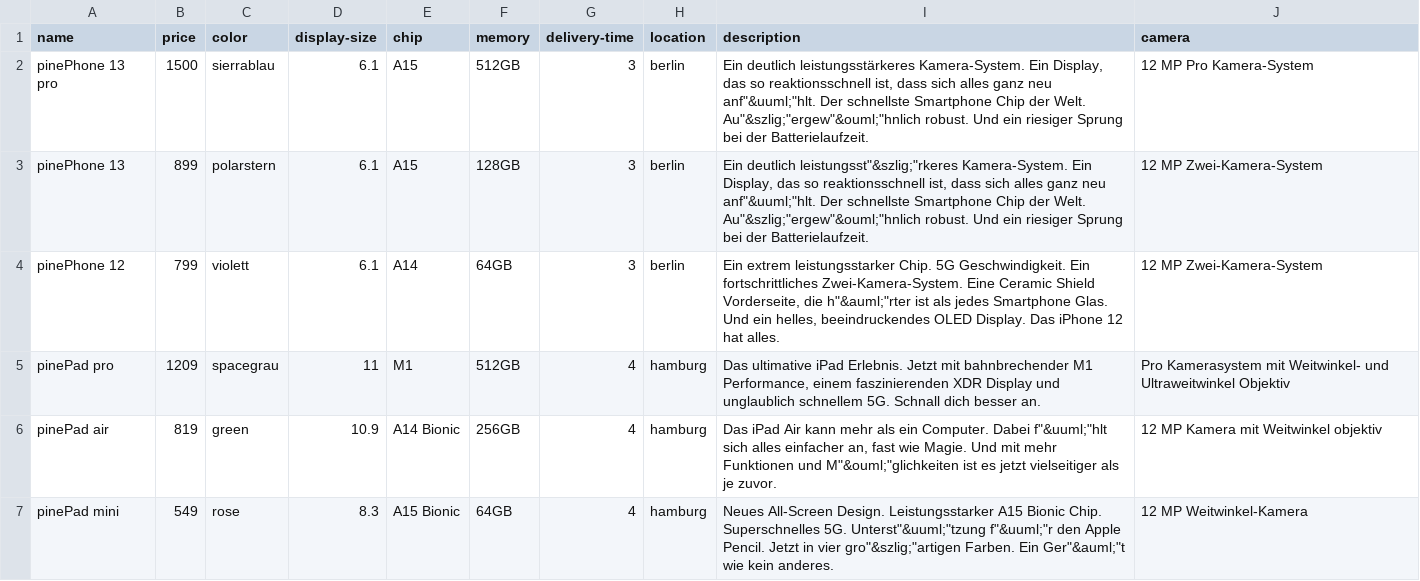
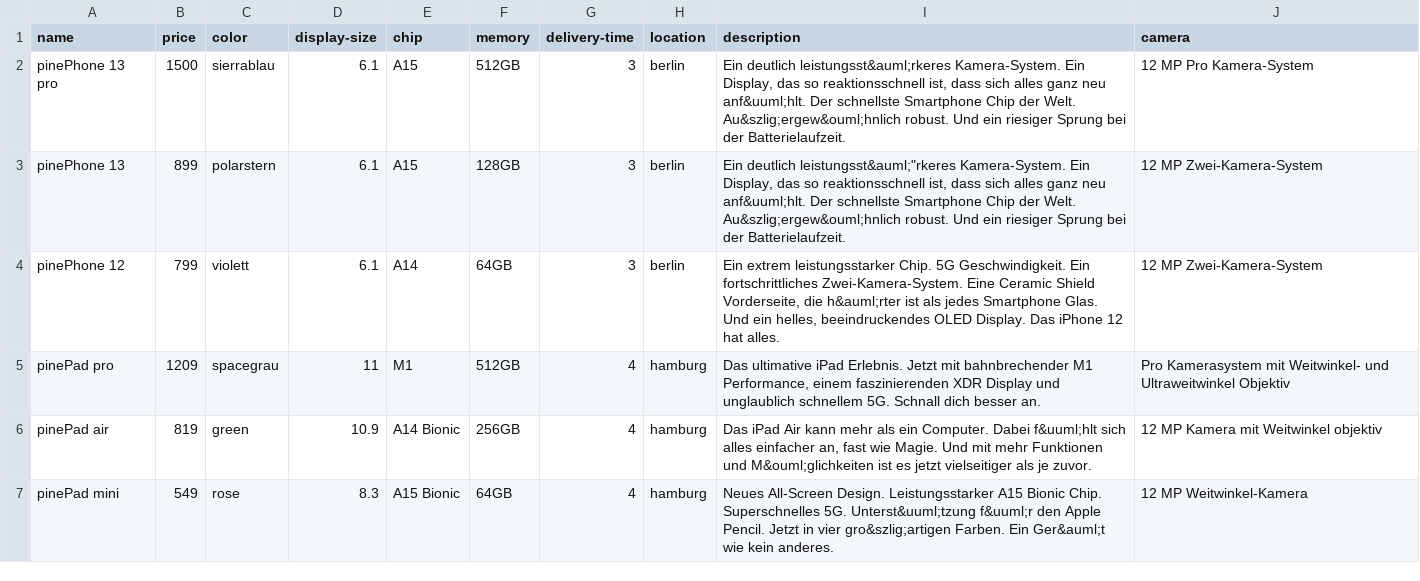
Before and after one commit to Steffenius/kbe-Project, a CSV file: pineAppleProducts.csv, drawn as a sheet.

Commit message:
Update pineAppleProducts.csv

```diff
--- a/pineAppleProducts.csv
+++ b/pineAppleProducts.csv
@@ -1,7 +1,7 @@
 "name","price","color","display-size","chip","memory","delivery-time","location","description","camera"
-"pinePhone 13 pro","1500","sierrablau","6.1","A15","512GB","3","berlin","Ein deutlich leistungsstärkeres Kamera-System. Ein Display, das so reaktionsschnell ist, dass sich alles ganz neu anf""&uuml;""hlt. Der schnellste Smartphone Chip der Welt. Au""&szlig;""ergew""&ouml;""hnlich robust. Und ein riesiger Sprung bei der Batterielaufzeit.","12 MP Pro Kamera-System"
-"pinePhone 13","899","polarstern","6.1","A15","128GB","3","berlin","Ein deutlich leistungsst""&szlig;""rkeres Kamera-System. Ein Display, das so reaktionsschnell ist, dass sich alles ganz neu anf""&uuml;""hlt. Der schnellste Smartphone Chip der Welt. Au""&szlig;""ergew""&ouml;""hnlich robust. Und ein riesiger Sprung bei der Batterielaufzeit.","12 MP Zwei-Kamera-System"
-"pinePhone 12","799","violett","6.1","A14","64GB","3","berlin","Ein extrem leistungsstarker Chip. 5G Geschwindigkeit. Ein fortschrittliches Zwei-Kamera-System. Eine Ceramic Shield Vorderseite, die h""&auml;""rter ist als jedes Smartphone Glas. Und ein helles, beeindruckendes OLED Display. Das iPhone 12 hat alles.","12 MP Zwei-Kamera-System"
+"pinePhone 13 pro","1500","sierrablau","6.1","A15","512GB","3","berlin","Ein deutlich leistungsst&auml;rkeres Kamera-System. Ein Display, das so reaktionsschnell ist, dass sich alles ganz neu anf&uuml;hlt. Der schnellste Smartphone Chip der Welt. Au&szlig;ergew&ouml;hnlich robust. Und ein riesiger Sprung bei der Batterielaufzeit.","12 MP Pro Kamera-System"
+"pinePhone 13","899","polarstern","6.1","A15","128GB","3","berlin","Ein deutlich leistungsst&auml;""rkeres Kamera-System. Ein Display, das so reaktionsschnell ist, dass sich alles ganz neu anf&uuml;hlt. Der schnellste Smartphone Chip der Welt. Au&szlig;ergew&ouml;hnlich robust. Und ein riesiger Sprung bei der Batterielaufzeit.","12 MP Zwei-Kamera-System"
+"pinePhone 12","799","violett","6.1","A14","64GB","3","berlin","Ein extrem leistungsstarker Chip. 5G Geschwindigkeit. Ein fortschrittliches Zwei-Kamera-System. Eine Ceramic Shield Vorderseite, die h&auml;rter ist als jedes Smartphone Glas. Und ein helles, beeindruckendes OLED Display. Das iPhone 12 hat alles.","12 MP Zwei-Kamera-System"
 "pinePad pro","1209","spacegrau","11","M1","512GB","4","hamburg","Das ultimative iPad Erlebnis. Jetzt mit bahnbrechender M1 Performance, einem faszinierenden XDR Display und unglaublich schnellem 5G. Schnall dich besser an.","Pro Kamerasystem mit Weitwinkel- und Ultraweitwinkel Objektiv"
-"pinePad air","819","green","10.9","A14 Bionic","256GB","4","hamburg","Das iPad Air kann mehr als ein Computer. Dabei f""&uuml;""hlt sich alles einfacher an, fast wie Magie. Und mit mehr Funktionen und M""&ouml;""glichkeiten ist es jetzt vielseitiger als je zuvor.","12 MP Kamera mit Weitwinkel objektiv"
-"pinePad mini","549","rose","8.3","A15 Bionic","64GB","4","hamburg","Neues All-Screen Design. Leistungsstarker A15 Bionic Chip. Superschnelles 5G. Unterst""&uuml;""tzung f""&uuml;""r den Apple Pencil. Jetzt in vier gro""&szlig;""artigen Farben. Ein Ger""&auml;""t wie kein anderes.","12 MP Weitwinkel-Kamera"
+"pinePad air","819","green","10.9","A14 Bionic","256GB","4","hamburg","Das iPad Air kann mehr als ein Computer. Dabei f&uuml;hlt sich alles einfacher an, fast wie Magie. Und mit mehr Funktionen und M&ouml;glichkeiten ist es jetzt vielseitiger als je zuvor.","12 MP Kamera mit Weitwinkel objektiv"
+"pinePad mini","549","rose","8.3","A15 Bionic","64GB","4","hamburg","Neues All-Screen Design. Leistungsstarker A15 Bionic Chip. Superschnelles 5G. Unterst&uuml;tzung f&uuml;r den Apple Pencil. Jetzt in vier gro&szlig;artigen Farben. Ein Ger&auml;t wie kein anderes.","12 MP Weitwinkel-Kamera"
```
